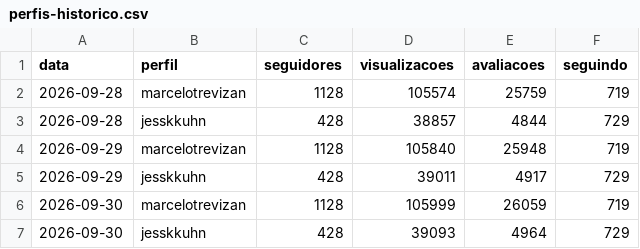
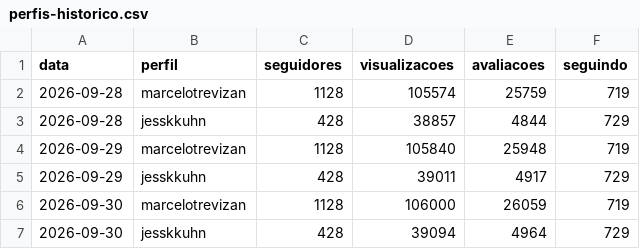
Before and after one commit to sicv0Id/bemonitor, a CSV file: perfis-historico.csv, drawn as a sheet.

```diff
--- a/perfis-historico.csv
+++ b/perfis-historico.csv
@@ -5,3 +5,3 @@
 2026-09-29;jesskkuhn;428;39011;4917;729
-2026-09-30;marcelotrevizan;1128;105999;26059;719
-2026-09-30;jesskkuhn;428;39093;4964;729
+2026-09-30;marcelotrevizan;1128;106000;26059;719
+2026-09-30;jesskkuhn;428;39094;4964;729
```
Also changed, not shown: historico.csv, 2 other files.
